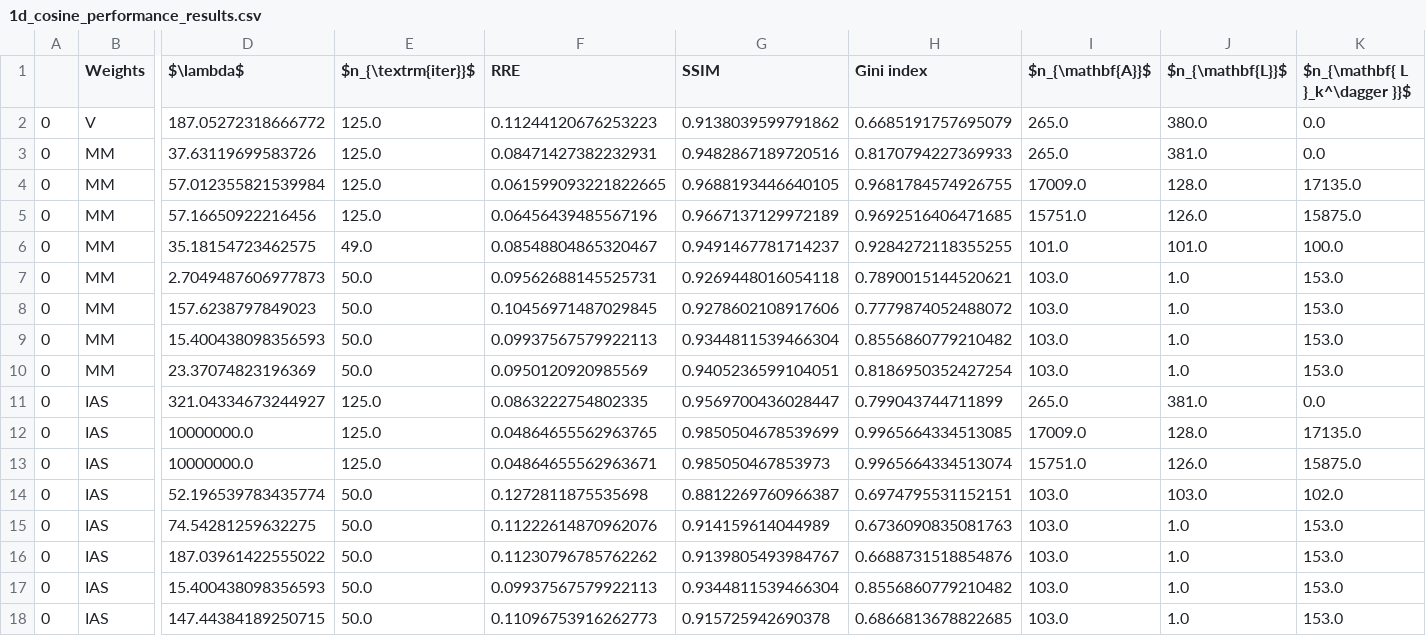
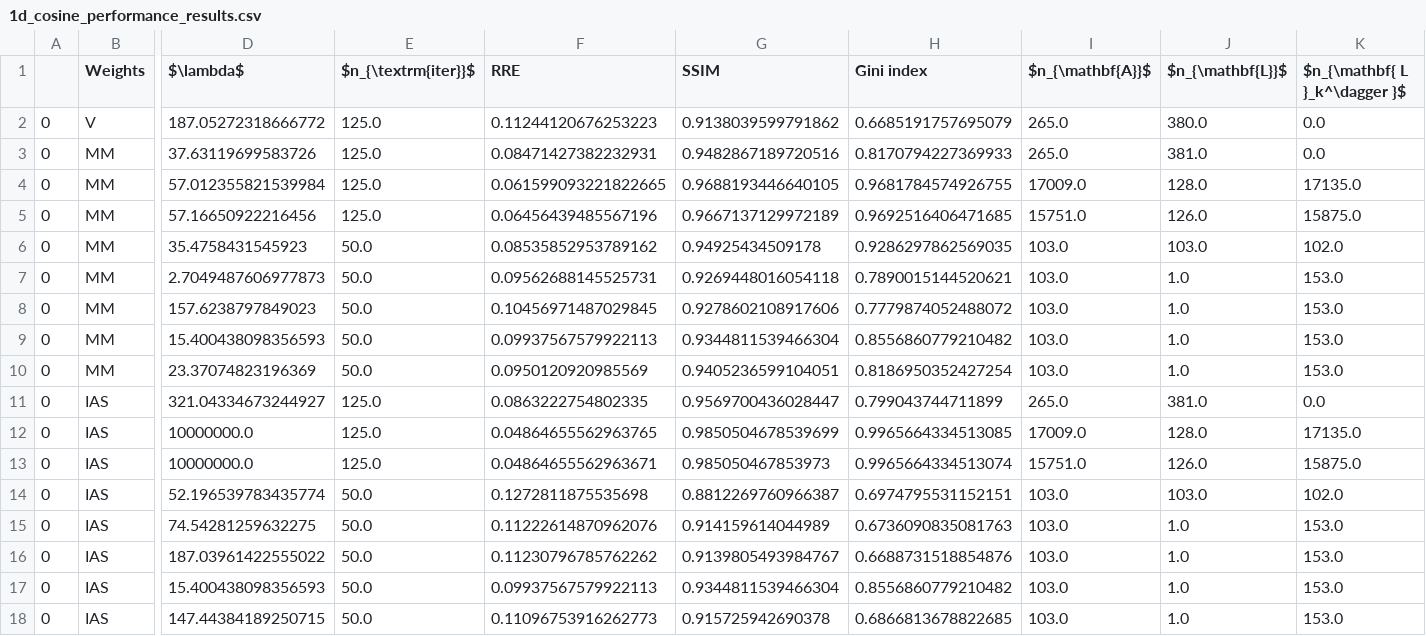
Before and after one commit to mpasha3/IRLS_prec_GSBL, a CSV file: paper_examples/1d_cosine/1d_cosine_performance_results.csv, drawn as a sheet; only a part is shown, gaps mark what is left out; removed rows and columns are numbered as before the commit, all else as after; rows hold the shown columns only; the diff names each change by its address in the sheet, - before the commit and + after, or states it on an @@ line.

```diff
--- a/paper_examples/1d_cosine/1d_cosine_performance_results.csv
+++ b/paper_examples/1d_cosine/1d_cosine_performance_results.csv
-K1: $n_{\mathbf{ L }_k^\dagger }}$
+K1: $n_{\mathbf{ L }_k^\dagger }$
-row 6: 0 | MM | 35.18154723462575 | 49.0 | 0.08548804865320467 | 0.9491467781714237 | 0.9284272118355255 | 101.0 | 101.0 | 100.0
+row 6: 0 | MM | 35.4758431545923 | 50.0 | 0.08535852953789162 | 0.94925434509178 | 0.9286297862569035 | 103.0 | 103.0 | 102.0
```
Also changed, not shown: paper_examples/2d_wavelet_cameraman/2d_wavelet_cameraman_performance_results.csv, 18 other files.
